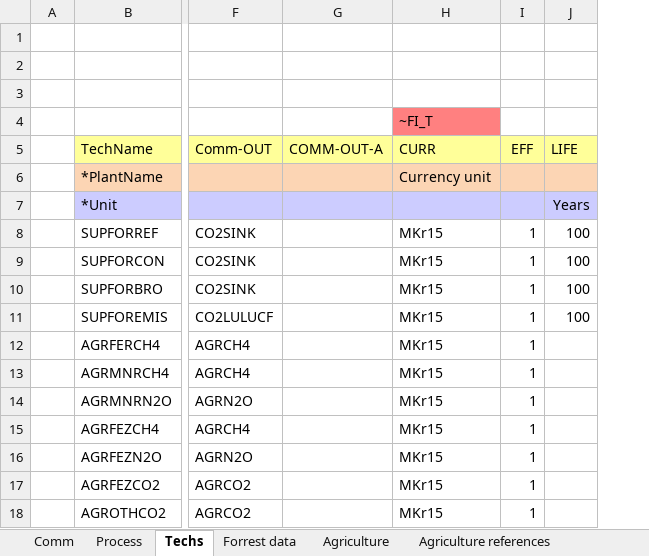
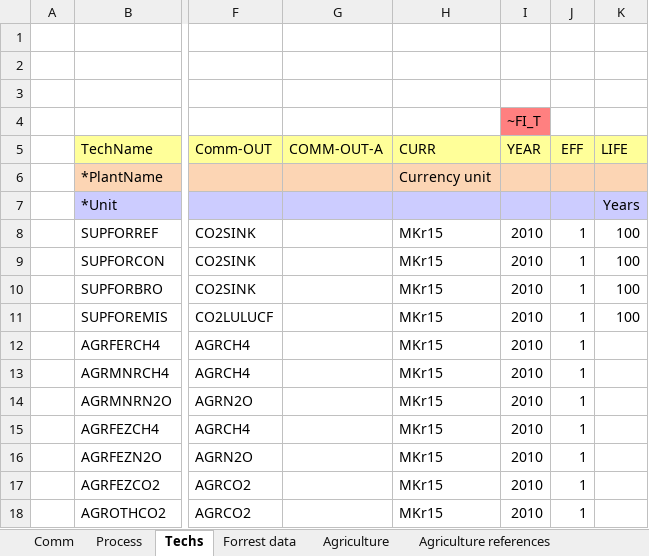
Before and after one commit to MikkelBosack/EnergyIsland, an Excel workbook: SubRES_TMPL/SubRes_SUP_GHG_Techs.xlsx, sheet Techs, drawn as a sheet; only a part is shown, gaps mark what is left out; values as stored, in another font and other column widths than the file's, no borders; the diff names each change by its address in the sheet, - before the commit and + after, or states it on an @@ line.

Commit message:
Added year to Values in GHG techs

```diff
--- a/SubRES_TMPL/SubRes_SUP_GHG_Techs.xlsx (sheet Techs)
+++ b/SubRES_TMPL/SubRes_SUP_GHG_Techs.xlsx (sheet Techs)
+column I (YEAR), row 4: ~FI_T; rows 8-18: all 2010
-H4 (CURR): ~FI_T
+H4 (CURR): (empty)
-H4 fill: #FF8080
+H4 fill: none
```
Also changed, not shown: formulas that keep their value.
